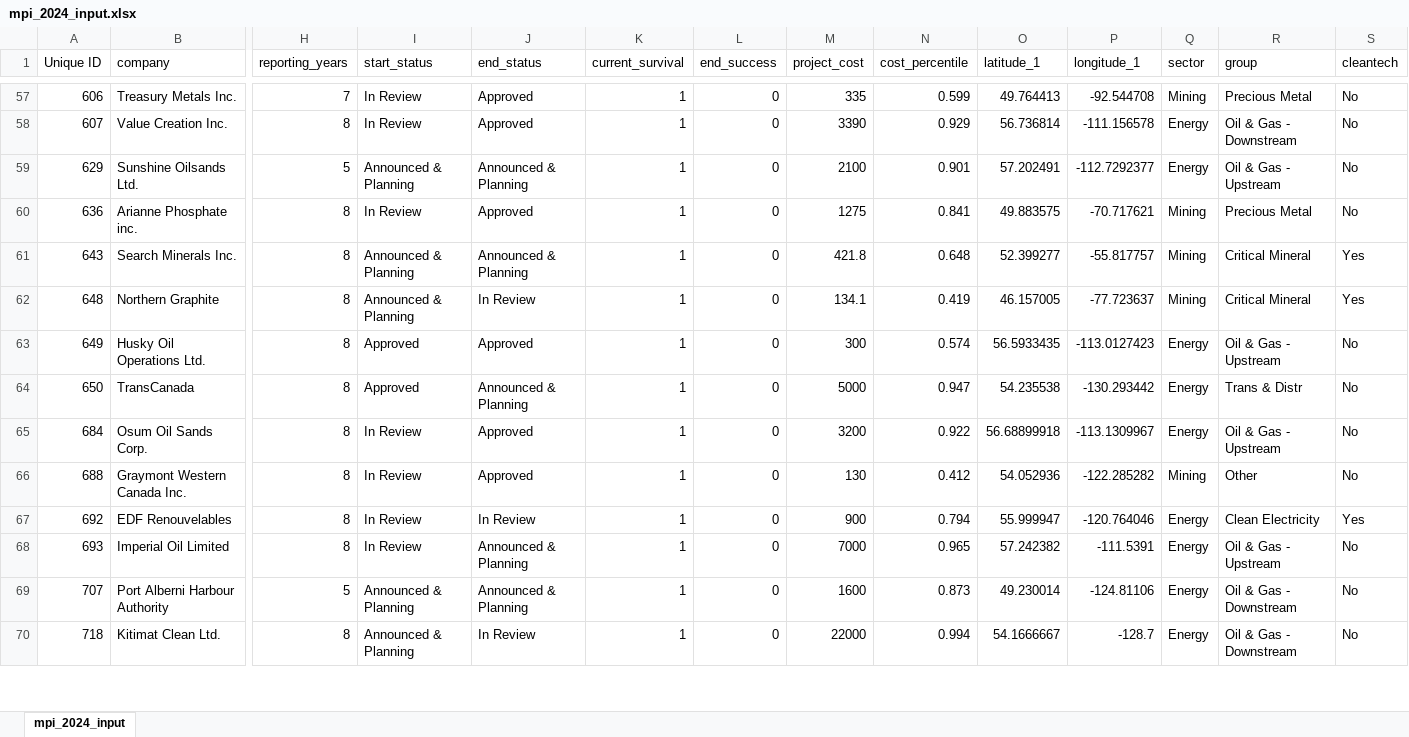
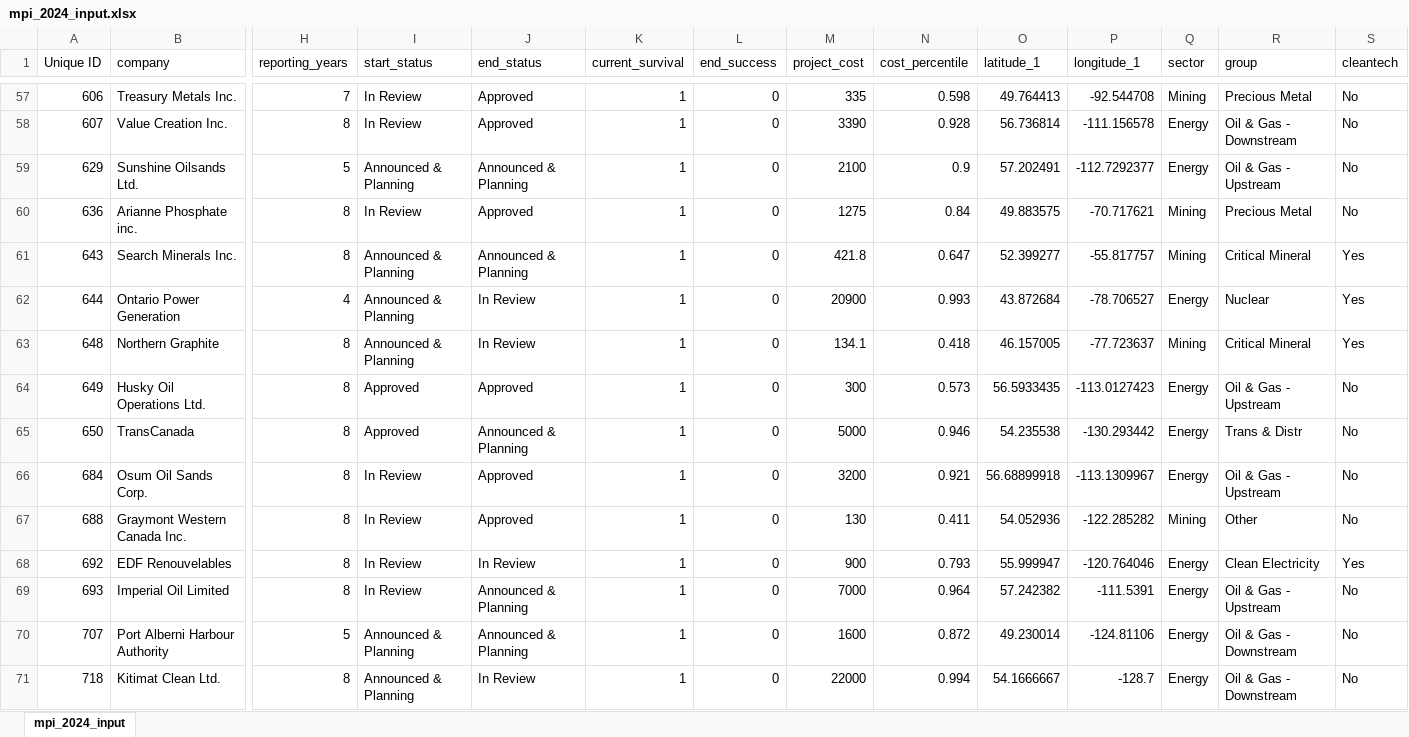
Before and after one commit to joshuasamuel123/EnergyNation, an Excel workbook: risk_engines/mpi_2024_input.xlsx, sheet mpi_2024_input, drawn as a sheet; only a part is shown, gaps mark what is left out; values as stored, in another font and other column widths than the file's, no cell formats; addresses are those after the commit; rows hold the shown columns only; the diff covers the shown part only; the diff names each change by its address in the sheet, - before the commit and + after, or states it on an @@ line.

```diff
--- a/risk_engines/mpi_2024_input.xlsx (sheet mpi_2024_input)
+++ b/risk_engines/mpi_2024_input.xlsx (sheet mpi_2024_input)
-N57 (cost_percentile): 0.599
+N57 (cost_percentile): 0.598
-N58 (cost_percentile): 0.929
+N58 (cost_percentile): 0.928
-N59 (cost_percentile): 0.901
+N59 (cost_percentile): 0.9
-N60 (cost_percentile): 0.841
+N60 (cost_percentile): 0.84
-N61 (cost_percentile): 0.648
+N61 (cost_percentile): 0.647
+row 62: 644 | Ontario Power Generation | 4 | Announced & Planning | In Review | 1 | 0 | 20900 | 0.993 | 43.872684 | -78.706527 | Energy | Nuclear | Yes
-N63 (cost_percentile): 0.419
+N63 (cost_percentile): 0.418
-N64 (cost_percentile): 0.574
+N64 (cost_percentile): 0.573
-N65 (cost_percentile): 0.947
+N65 (cost_percentile): 0.946
-N66 (cost_percentile): 0.922
+N66 (cost_percentile): 0.921
-N67 (cost_percentile): 0.412
+N67 (cost_percentile): 0.411
-N68 (cost_percentile): 0.794
+N68 (cost_percentile): 0.793
-N69 (cost_percentile): 0.965
+N69 (cost_percentile): 0.964
-N70 (cost_percentile): 0.873
+N70 (cost_percentile): 0.872
```
Also changed, not shown: 503 edited cells elsewhere in this sheet, cell formats, data/mpi_2024_input.xlsx, 3 other files.
